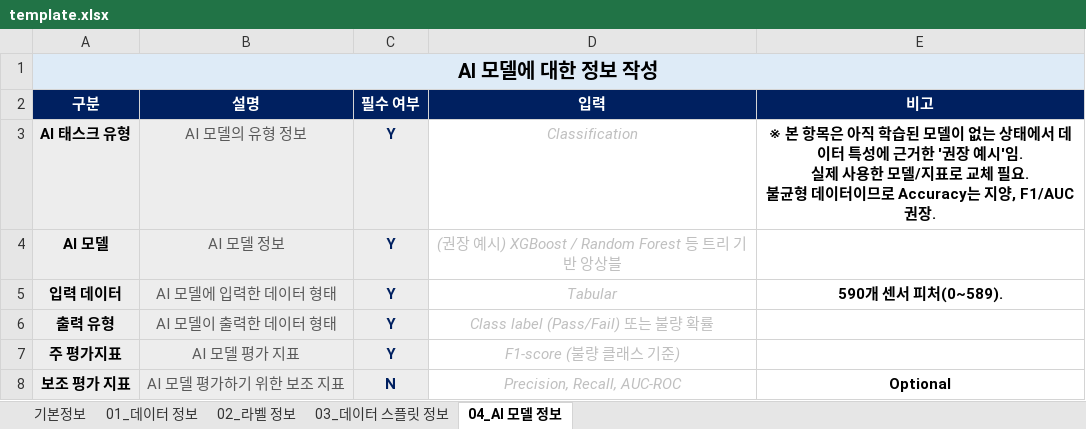
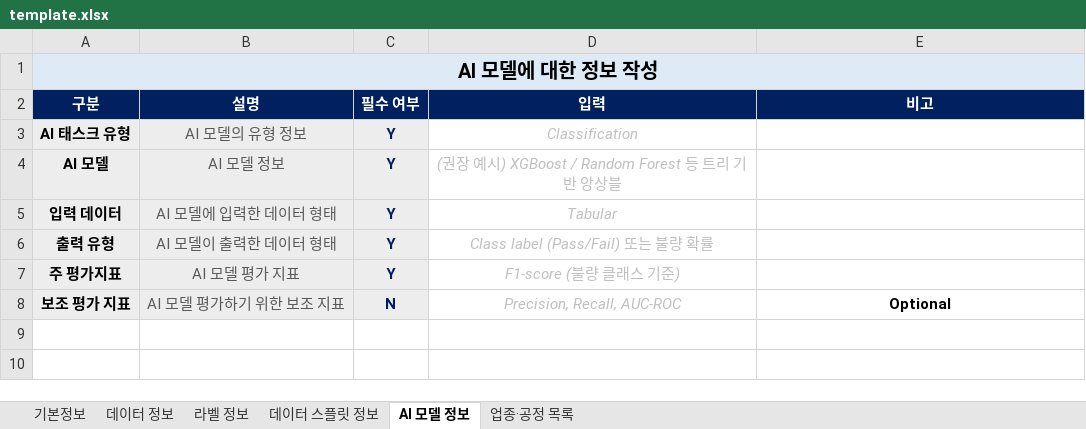
Before and after one commit to max-alliance/max-data, an Excel workbook: Metadata_Validator/template.xlsx, sheet AI 모델 정보, drawn as a sheet; values as stored, in another font and other column widths than the file's, no borders; ↵ is a line break in a cell; the diff names each change by its address in the sheet, - before the commit and + after, or states it on an @@ line.

```diff
--- a/Metadata_Validator/template.xlsx (sheet AI 모델 정보)
+++ b/Metadata_Validator/template.xlsx (sheet AI 모델 정보)
-sheet tab: 01_데이터 정보
+sheet tab: 데이터 정보
-sheet tab: 02_라벨 정보
+sheet tab: 라벨 정보
-sheet tab: 03_데이터 스플릿 정보
+sheet tab: 데이터 스플릿 정보
-sheet tab: 04_AI 모델 정보
+sheet tab: AI 모델 정보
+sheet tab: 업종·공정 목록
-E3 (비고): ※ 본 항목은 아직 학습된 모델이 없는 상태에서 데이터 특성에 근거한 '권장 예시'임. ↵ 실제 사용한 모델/지표로 교체 필요. ↵ 불균형 데이터이므로 Accuracy는 지양, F1/AUC 권장.
+E3 (비고): (empty)
-E5 (비고): 590개 센서 피처(0~589).
+E5 (비고): (empty)
```
Also changed, not shown: sheet 기본정보, sheet 라벨 정보, sheet 데이터 정보, sheet 데이터 스플릿 정보, 44 other files.
